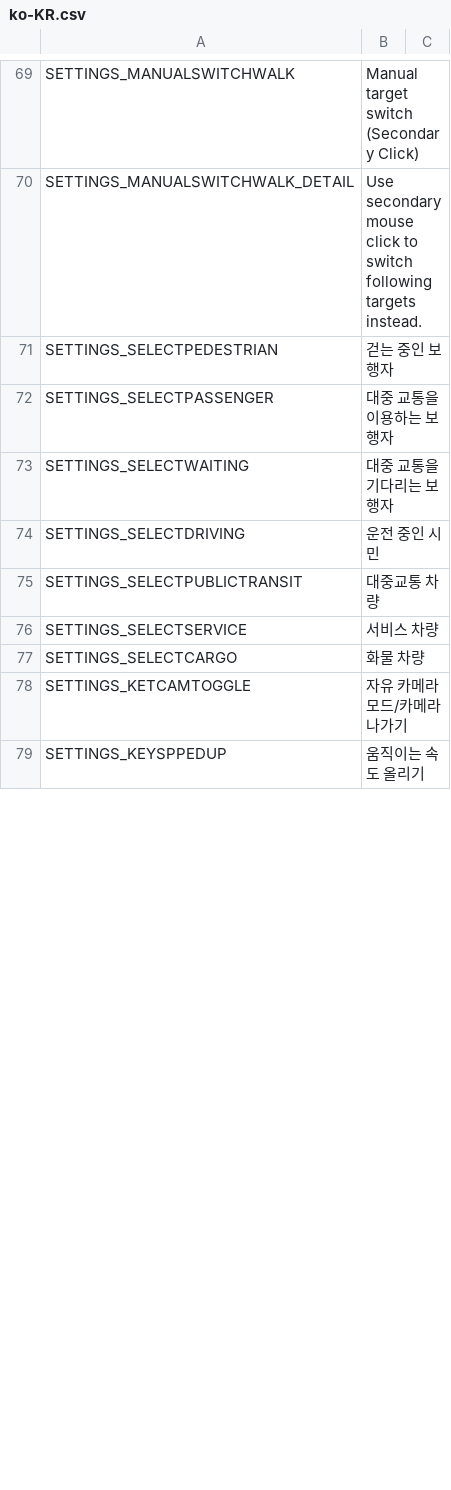
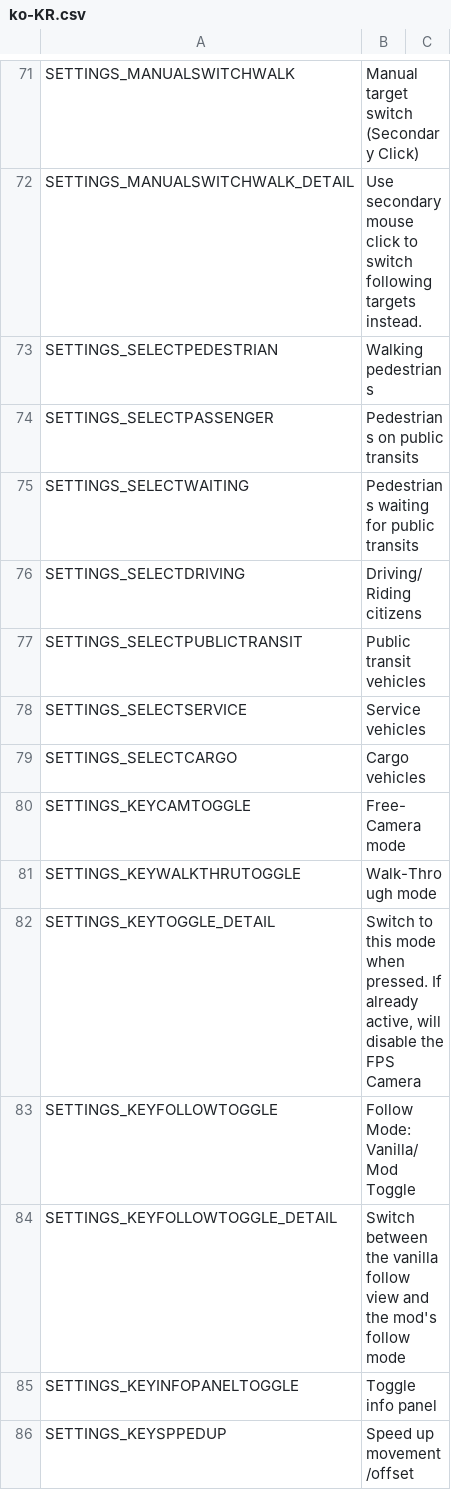
Before and after one commit to will258012/FPSCamera-Continued, a CSV file: FPSCamera/Translations/ko-KR.csv, drawn as a sheet; only a part is shown, gaps mark what is left out; removed rows and columns are numbered as before the commit, all else as after; the diff covers the shown part only; the diff names each change by its address in the sheet, - before the commit and + after, or states it on an @@ line.

Commit message:
New translations en-en.csv (Korean)

```diff
--- a/FPSCamera/Translations/ko-KR.csv
+++ b/FPSCamera/Translations/ko-KR.csv
-B73: 걷는 중인 보행자
+B73: Walking pedestrians
-B74: 대중 교통을 이용하는 보행자
+B74: Pedestrians on public transits
-B75: 대중 교통을 기다리는 보행자
+B75: Pedestrians waiting for public transits
-B76: 운전 중인 시민
+B76: Driving/Riding citizens
-B77: 대중교통 차량
+B77: Public transit vehicles
-B78: 서비스 차량
+B78: Service vehicles
-B79: 화물 차량
+B79: Cargo vehicles
-row 78: SETTINGS_KETCAMTOGGLE | 자유 카메라 모드/카메라 나가기
+row 80: SETTINGS_KEYCAMTOGGLE | Free-Camera mode
+row 81: SETTINGS_KEYWALKTHRUTOGGLE | Walk-Through mode
+row 82: SETTINGS_KEYTOGGLE_DETAIL | Switch to this mode when pressed. If already active, will disable the FPS Camera
+row 83: SETTINGS_KEYFOLLOWTOGGLE | Follow Mode: Vanilla/Mod Toggle
+row 84: SETTINGS_KEYFOLLOWTOGGLE_DETAIL | Switch between the vanilla follow view and the mod's follow mode
+row 85: SETTINGS_KEYINFOPANELTOGGLE | Toggle info panel
-B86: 움직이는 속도 올리기
+B86: Speed up movement/offset
```
Also changed, not shown: 3 added rows, 5 removed rows and 142 edited cells elsewhere in this file.
